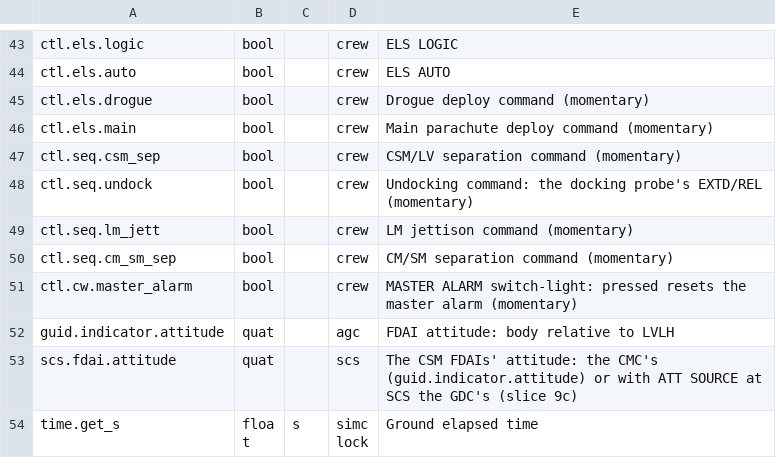
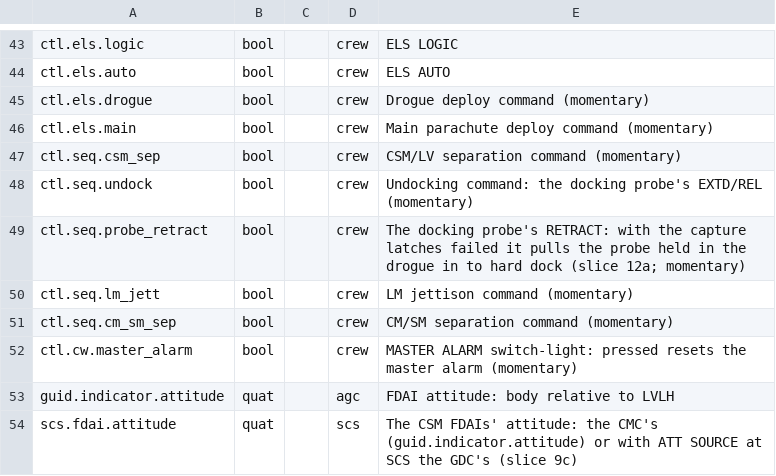
Before and after one commit to scomofo/apollo-csm-sim, a CSV file: data/cockpit/channels.csv, drawn as a sheet; only a part is shown, gaps mark what is left out; the shorter side is filled out with more unchanged rows; the diff names each change by its address in the sheet, - before the commit and + after, or states it on an @@ line.

```diff
--- a/data/cockpit/channels.csv
+++ b/data/cockpit/channels.csv
+row 49: ctl.seq.probe_retract | bool |  | crew | The docking probe's RETRACT: with the capture latches failed it pulls the probe held in the drogue in to hard dock (slice 12a; momentary)
```
Also changed, not shown: data/cockpit/controls.csv, 29 other files.
